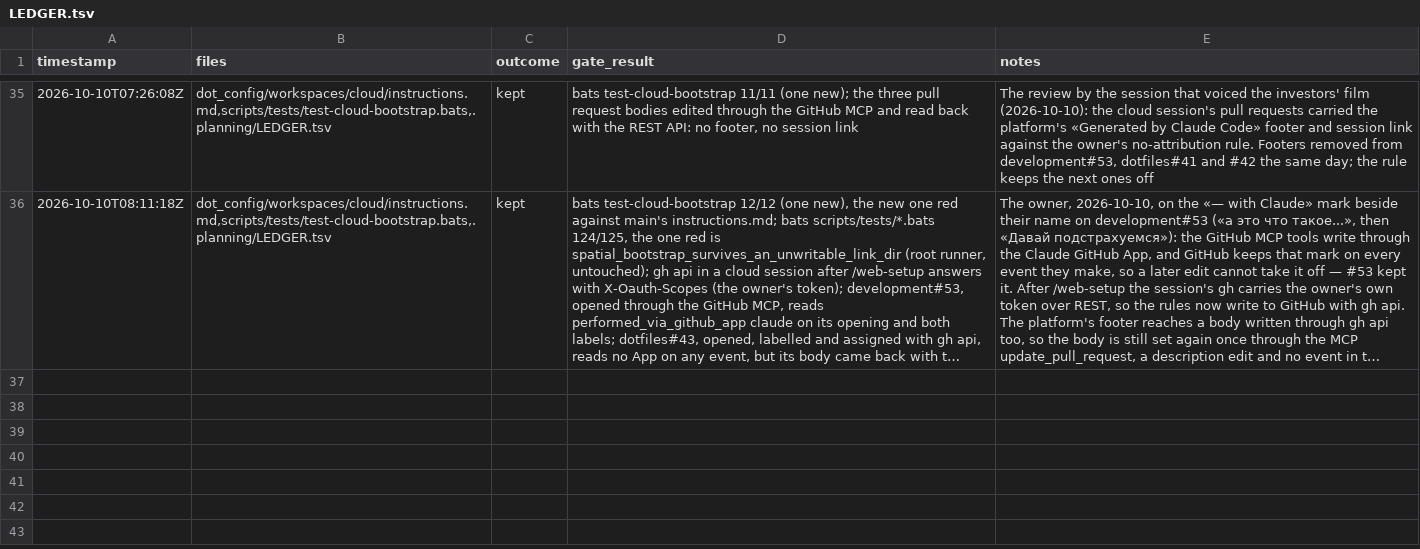
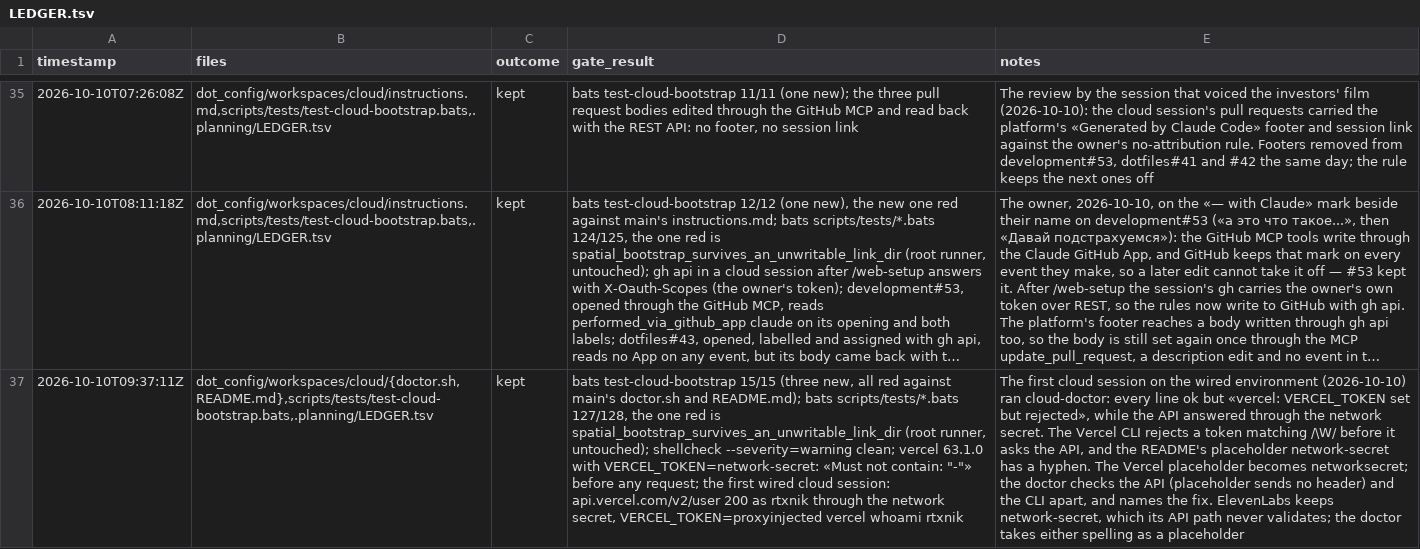
Before and after one commit to rtxnik/dotfiles, a TSV file: .planning/LEDGER.tsv, drawn as a sheet; only a part is shown, gaps mark what is left out; long unchanged cells end in …; the diff names each change by its address in the sheet, - before the commit and + after, or states it on an @@ line.

Commit message:
chore(ledger): the Vercel placeholder the CLI takes

```diff
--- a/.planning/LEDGER.tsv
+++ b/.planning/LEDGER.tsv
+row 37: 2026-10-10T09:37:11Z | dot_config/workspaces/cloud/{doctor.sh,README.md},scripts/tests/test-cloud-bootstrap.bats,.planning/LEDGER.tsv | kept | bats test-cloud-bootstrap 15/15 (three new, all red against main's doctor.sh and README.md); bats scripts/tests/*.bats 127/128, the one red is spatial_bootstrap_survives_an_unwritable_link_dir (root runner, untouched); shellcheck --severity=warning clean; vercel 63.1.0 with VERCEL_TOKEN=network-secret: «Must not contain: "-"» before any request; the first wired cloud session: api.vercel.com/v2/user 200 as rtxnik through the network secret, VERCEL_TOKEN=proxyinjected vercel whoami rtxnik | The first cloud session on the wired environment (2026-10-10) ran cloud-doctor: every line ok but «vercel: VERCEL_TOKEN set but rejected», while the API answered through the network secret. The Vercel CLI rejects a token matching /\W/ before it asks the API, and the README's placeholder network-secret has a hyphen. The Vercel placeholder becomes networksecret; the doctor checks the API (placeholder sends no header) and the CLI apart, and names the fix. ElevenLabs keeps network-secret, which its API path never validates; the doctor takes either spelling as a placeholder
```
